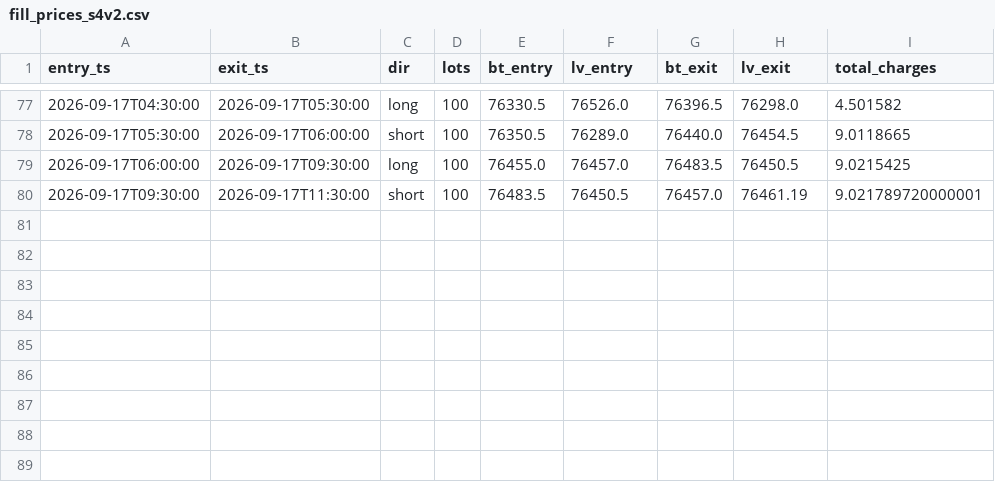
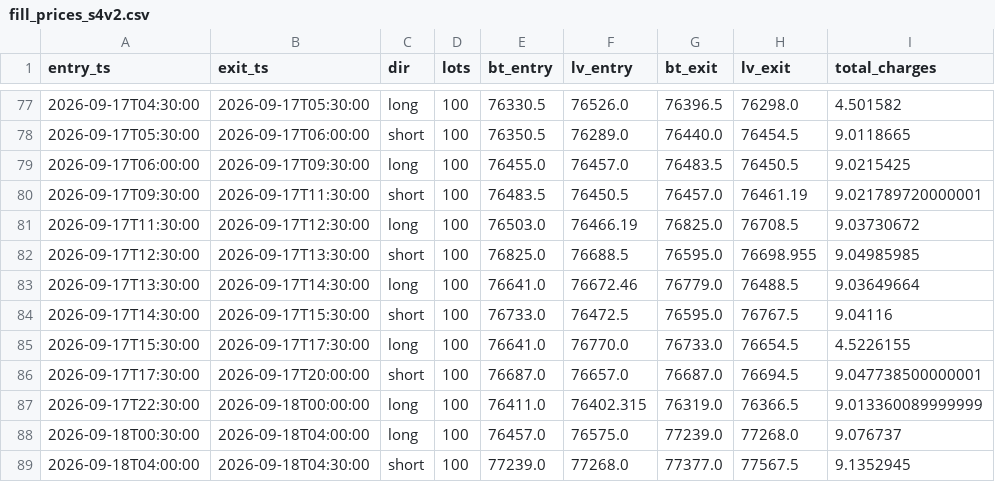
Before and after one commit to anildalabanjan933/crypto_tradingsystem, a CSV file: logs/fill_prices_s4v2.csv, drawn as a sheet; only a part is shown, gaps mark what is left out.

```diff
--- a/logs/fill_prices_s4v2.csv
+++ b/logs/fill_prices_s4v2.csv
@@ -80 +80,10 @@ entry_ts,exit_ts,dir,lots,bt_entry,lv_entry,bt_exit,lv_exit,total_charges
 2026-09-17T09:30:00,2026-09-17T11:30:00,short,100,76483.5,76450.5,76457.0,76461.19,9.021789720000001
+2026-09-17T11:30:00,2026-09-17T12:30:00,long,100,76503.0,76466.19,76825.0,76708.5,9.03730672
+2026-09-17T12:30:00,2026-09-17T13:30:00,short,100,76825.0,76688.5,76595.0,76698.955,9.04985985
+2026-09-17T13:30:00,2026-09-17T14:30:00,long,100,76641.0,76672.46,76779.0,76488.5,9.03649664
+2026-09-17T14:30:00,2026-09-17T15:30:00,short,100,76733.0,76472.5,76595.0,76767.5,9.04116
+2026-09-17T15:30:00,2026-09-17T17:30:00,long,100,76641.0,76770.0,76733.0,76654.5,4.5226155
+2026-09-17T17:30:00,2026-09-17T20:00:00,short,100,76687.0,76657.0,76687.0,76694.5,9.047738500000001
+2026-09-17T22:30:00,2026-09-18T00:00:00,long,100,76411.0,76402.315,76319.0,76366.5,9.013360089999999
+2026-09-18T00:30:00,2026-09-18T04:00:00,long,100,76457.0,76575.0,77239.0,77268.0,9.076737
+2026-09-18T04:00:00,2026-09-18T04:30:00,short,100,77239.0,77268.0,77377.0,77567.5,9.1352945
```
Also changed, not shown: logs/fill_prices_s4.csv, logs/signals_s4.csv, 1 other file.
